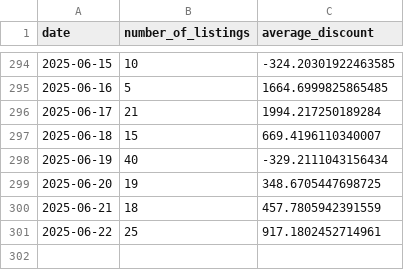
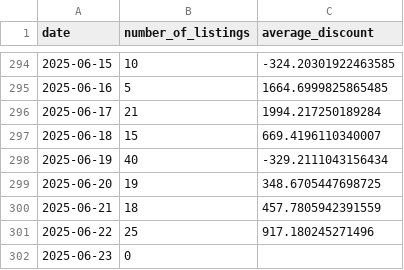
Before and after one commit to MMel099/UsedCarPricer, a CSV file: data/daily_stats.csv, drawn as a sheet; only a part is shown, gaps mark what is left out.

```diff
--- a/data/daily_stats.csv
+++ b/data/daily_stats.csv
@@ -300,2 +300,3 @@ date,number_of_listings,average_discount
 2025-06-21,18,457.7805942391559
-2025-06-22,25,917.1802452714961
+2025-06-22,25,917.180245271496
+2025-06-23,0,
```
Also changed, not shown: data/master_data.csv, data/newest_data.csv, 3 other files.
